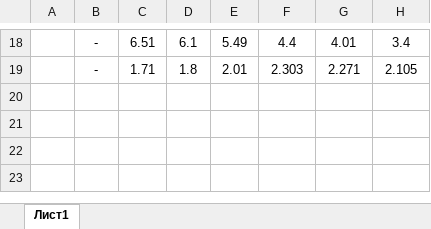
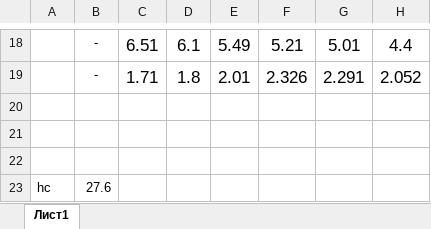
Before and after one commit to RazThePsycho/uni_hmwrk_, an Excel workbook: .5 sem 21 fall/._электрические машины/_курсовой/2_tayulttsa__kopia.xlsx, sheet Лист1, drawn as a sheet; only a part is shown, gaps mark what is left out; values as stored, in another font and other column widths than the file's, no borders; charts and pictures not drawn; the diff covers the shown part only; the diff names each change by its address in the sheet, - before the commit and + after, or states it on an @@ line.

```diff
--- a/.5 sem 21 fall/._электрические машины/_курсовой/2_tayulttsa__kopia.xlsx (sheet Лист1)
+++ b/.5 sem 21 fall/._электрические машины/_курсовой/2_tayulttsa__kopia.xlsx (sheet Лист1)
@@ C18:H19 text size: larger @@
-F18: 4.4
+F18: 5.21
-G18: 4.01
+G18: 5.01
-H18: 3.4
+H18: 4.4
-F19: 2.303
+F19: 2.326
-G19: 2.271
+G19: 2.291
-H19: 2.105
+H19: 2.052
+row 20: (empty)
+row 21: (empty)
+row 22: (empty)
+row 23: hc | 27.6
```
Also changed, not shown: 15 added rows, 15 removed rows and 2 edited cells elsewhere in this sheet, charts or pictures, .5 sem 21 fall/._электрические машины/_курсовой/vmoya.xlsx, 6 other files.
